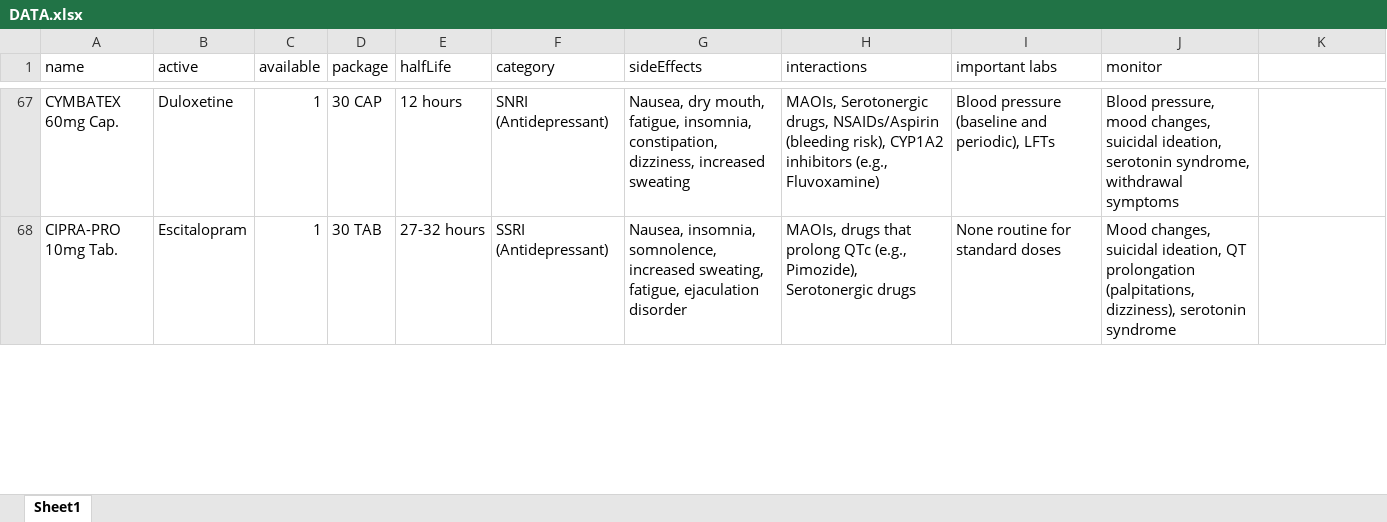
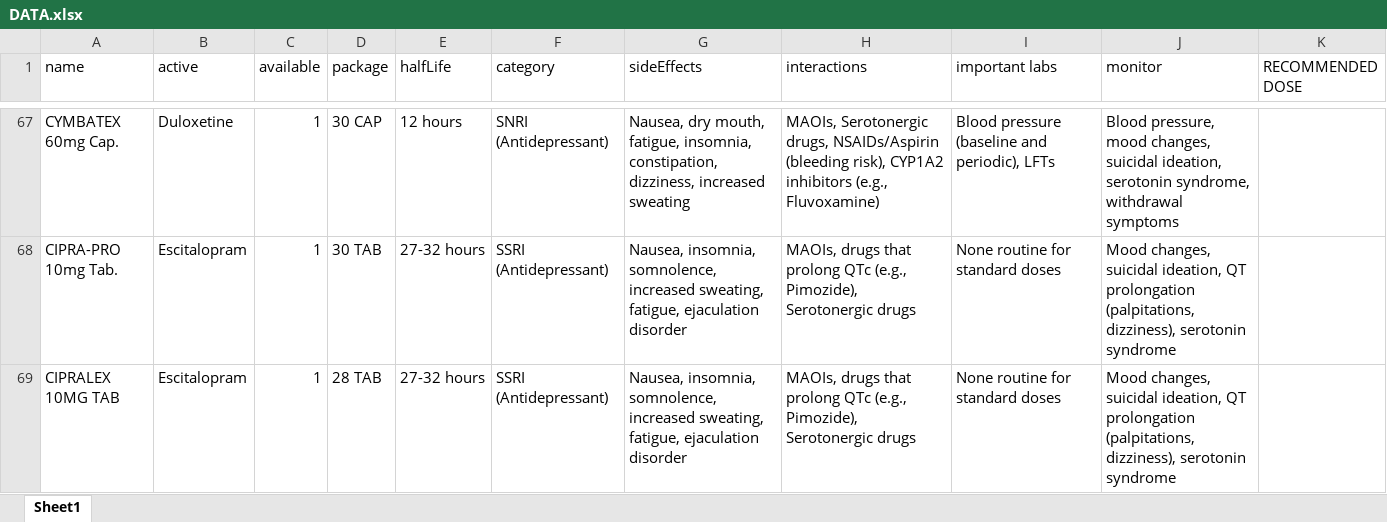
Before and after one commit to mahmoud120182/Formulary, an Excel workbook: DATA.xlsx, sheet Sheet1, drawn as a sheet; only a part is shown, gaps mark what is left out; values as stored, in another font and other column widths than the file's, no borders; table styles not drawn; the diff covers the shown part only; the diff names each change by its address in the sheet, - before the commit and + after, or states it on an @@ line.

```diff
--- a/DATA.xlsx (sheet Sheet1)
+++ b/DATA.xlsx (sheet Sheet1)
-K1: (empty)
+K1: RECOMMENDED DOSE
+row 69: CIPRALEX 10MG TAB | Escitalopram | 1 | 28 TAB | 27-32 hours | SSRI (Antidepressant) | Nausea, insomnia, somnolence, increased sweating, fatigue, ejaculation disorder | MAOIs, drugs that prolong QTc (e.g., Pimozide), Serotonergic drugs | None routine for standard doses | Mood changes, suicidal ideation, QT prolongation (palpitations, dizziness), serotonin syndrome
```
Also changed, not shown: 1 added row and 2 edited cells elsewhere in this sheet, 5 other files.
